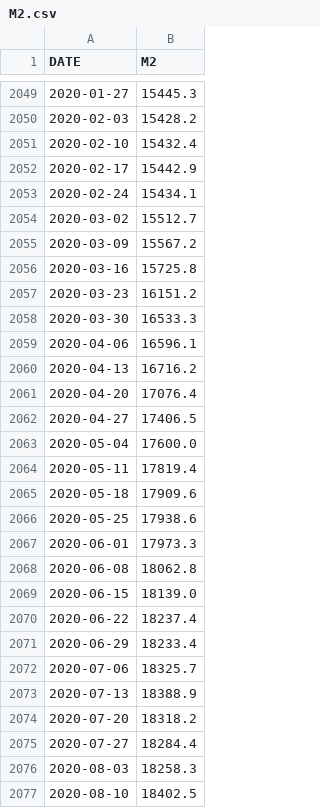
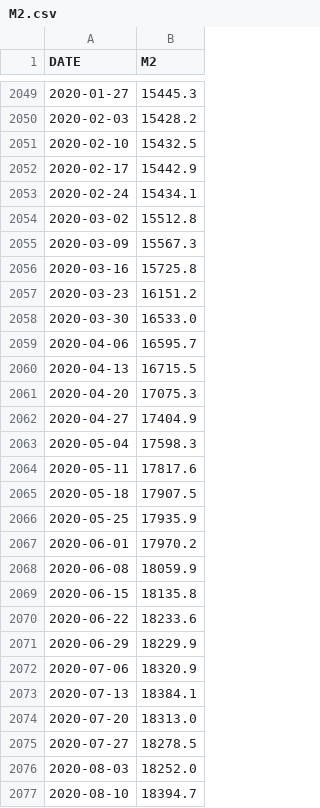
Before and after one commit to doongchoong/m2flat, a CSV file: M2.csv, drawn as a sheet; only a part is shown, gaps mark what is left out; the diff covers the shown part only.

```diff
--- a/M2.csv
+++ b/M2.csv
@@ -2050,28 +2050,28 @@ DATE,M2
 2020-02-03,15428.2
-2020-02-10,15432.4
+2020-02-10,15432.5
 2020-02-17,15442.9
 2020-02-24,15434.1
-2020-03-02,15512.7
-2020-03-09,15567.2
+2020-03-02,15512.8
+2020-03-09,15567.3
 2020-03-16,15725.8
 2020-03-23,16151.2
-2020-03-30,16533.3
-2020-04-06,16596.1
-2020-04-13,16716.2
-2020-04-20,17076.4
-2020-04-27,17406.5
-2020-05-04,17600.0
-2020-05-11,17819.4
-2020-05-18,17909.6
-2020-05-25,17938.6
-2020-06-01,17973.3
-2020-06-08,18062.8
-2020-06-15,18139.0
-2020-06-22,18237.4
-2020-06-29,18233.4
-2020-07-06,18325.7
-2020-07-13,18388.9
-2020-07-20,18318.2
-2020-07-27,18284.4
-2020-08-03,18258.3
-2020-08-10,18402.5
+2020-03-30,16533.0
+2020-04-06,16595.7
+2020-04-13,16715.5
+2020-04-20,17075.3
+2020-04-27,17404.9
+2020-05-04,17598.3
+2020-05-11,17817.6
+2020-05-18,17907.5
+2020-05-25,17935.9
+2020-06-01,17970.2
+2020-06-08,18059.9
+2020-06-15,18135.8
+2020-06-22,18233.6
+2020-06-29,18229.9
+2020-07-06,18320.9
+2020-07-13,18384.1
+2020-07-20,18313.0
+2020-07-27,18278.5
+2020-08-03,18252.0
+2020-08-10,18394.7
```
Also changed, not shown: 6 added rows and 15 edited cells elsewhere in this file, GSPC.csv.M2.csv, IXIC.csv, 10 other files.
